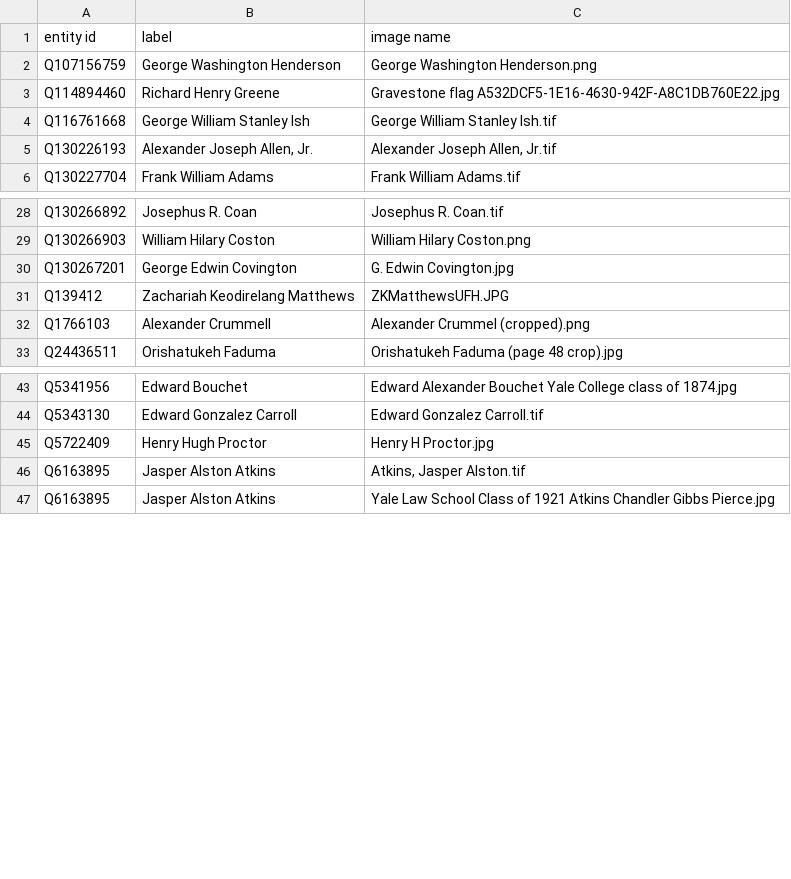
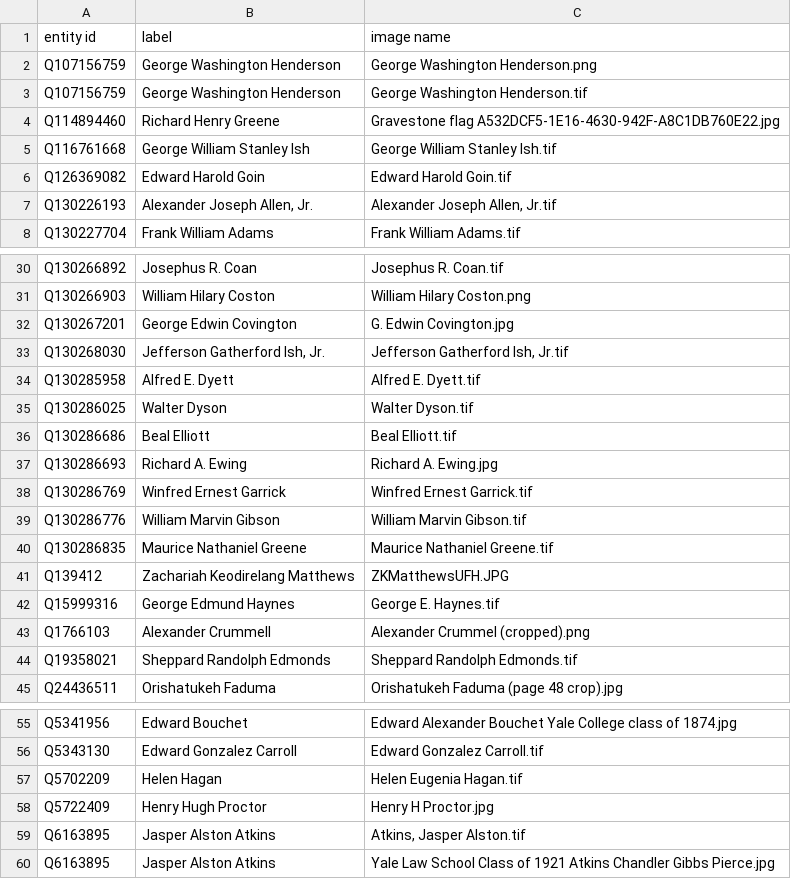
Before and after one commit to yalelibrary/constellations-data, a CSV file: wikidata-lists/all_images_list.csv, drawn as a sheet; only a part is shown, gaps mark what is left out; the diff names each change by its address in the sheet, - before the commit and + after, or states it on an @@ line.

Commit message:
Update lists and add new Bio placeholders

```diff
--- a/wikidata-lists/all_images_list.csv
+++ b/wikidata-lists/all_images_list.csv
+row 3: Q107156759 | George Washington Henderson | George Washington Henderson.tif
+row 6: Q126369082 | Edward Harold Goin | Edward Harold Goin.tif
+row 33: Q130268030 | Jefferson Gatherford Ish, Jr. | Jefferson Gatherford Ish, Jr.tif
+row 34: Q130285958 | Alfred E. Dyett | Alfred E. Dyett.tif
+row 35: Q130286025 | Walter Dyson | Walter Dyson.tif
+row 36: Q130286686 | Beal Elliott | Beal Elliott.tif
+row 37: Q130286693 | Richard A. Ewing | Richard A. Ewing.jpg
+row 38: Q130286769 | Winfred Ernest Garrick | Winfred Ernest Garrick.tif
+row 39: Q130286776 | William Marvin Gibson | William Marvin Gibson.tif
+row 40: Q130286835 | Maurice Nathaniel Greene | Maurice Nathaniel Greene.tif
+row 42: Q15999316 | George Edmund Haynes | George E. Haynes.tif
+row 44: Q19358021 | Sheppard Randolph Edmonds | Sheppard Randolph Edmonds.tif
+row 57: Q5702209 | Helen Hagan | Helen Eugenia Hagan.tif
```
Also changed, not shown: wikidata-lists/all_properties_list.csv, wikidata-lists/include_properties_list.csv, 25 other files.
